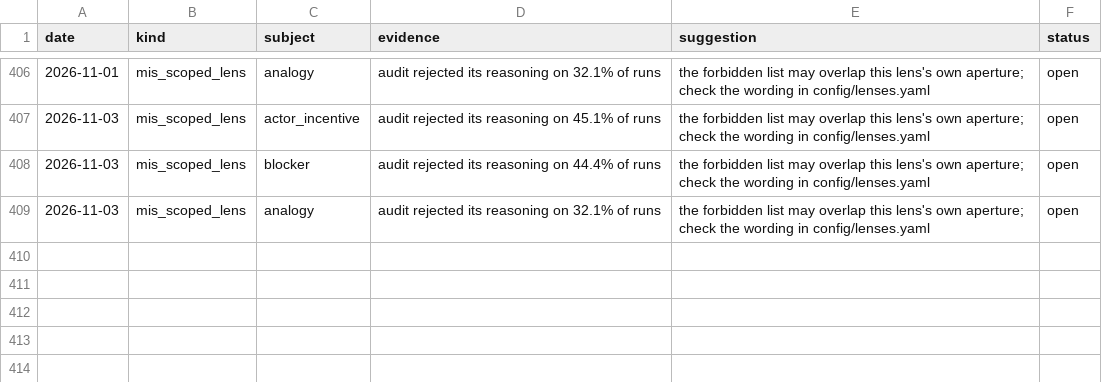
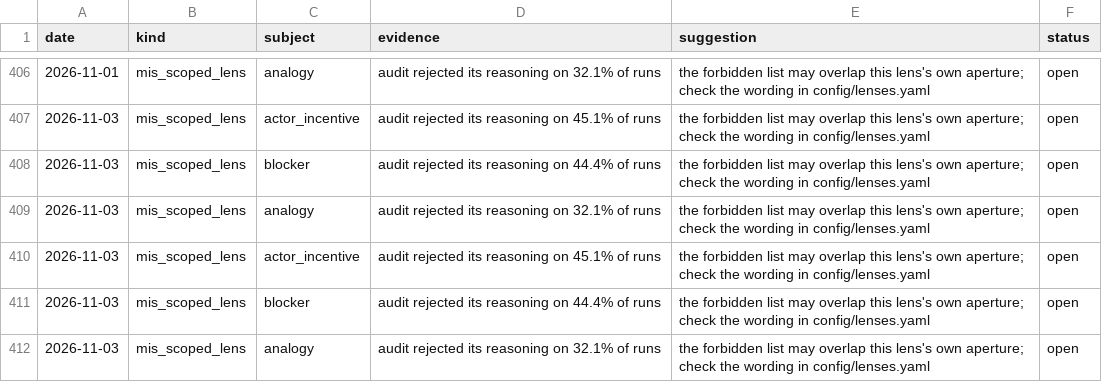
Before and after one commit to Aakash10867/SUPERFORECASTER, a CSV file: data/system_proposals.csv, drawn as a sheet; only a part is shown, gaps mark what is left out; the diff names each change by its address in the sheet, - before the commit and + after, or states it on an @@ line.

```diff
--- a/data/system_proposals.csv
+++ b/data/system_proposals.csv
+row 410: 2026-11-03 | mis_scoped_lens | actor_incentive | audit rejected its reasoning on 45.1% of runs | the forbidden list may overlap this lens's own aperture; check the wording in config/lenses.yaml | open
+row 411: 2026-11-03 | mis_scoped_lens | blocker | audit rejected its reasoning on 44.4% of runs | the forbidden list may overlap this lens's own aperture; check the wording in config/lenses.yaml | open
+row 412: 2026-11-03 | mis_scoped_lens | analogy | audit rejected its reasoning on 32.1% of runs | the forbidden list may overlap this lens's own aperture; check the wording in config/lenses.yaml | open
```
Also changed, not shown: 1 other file.
